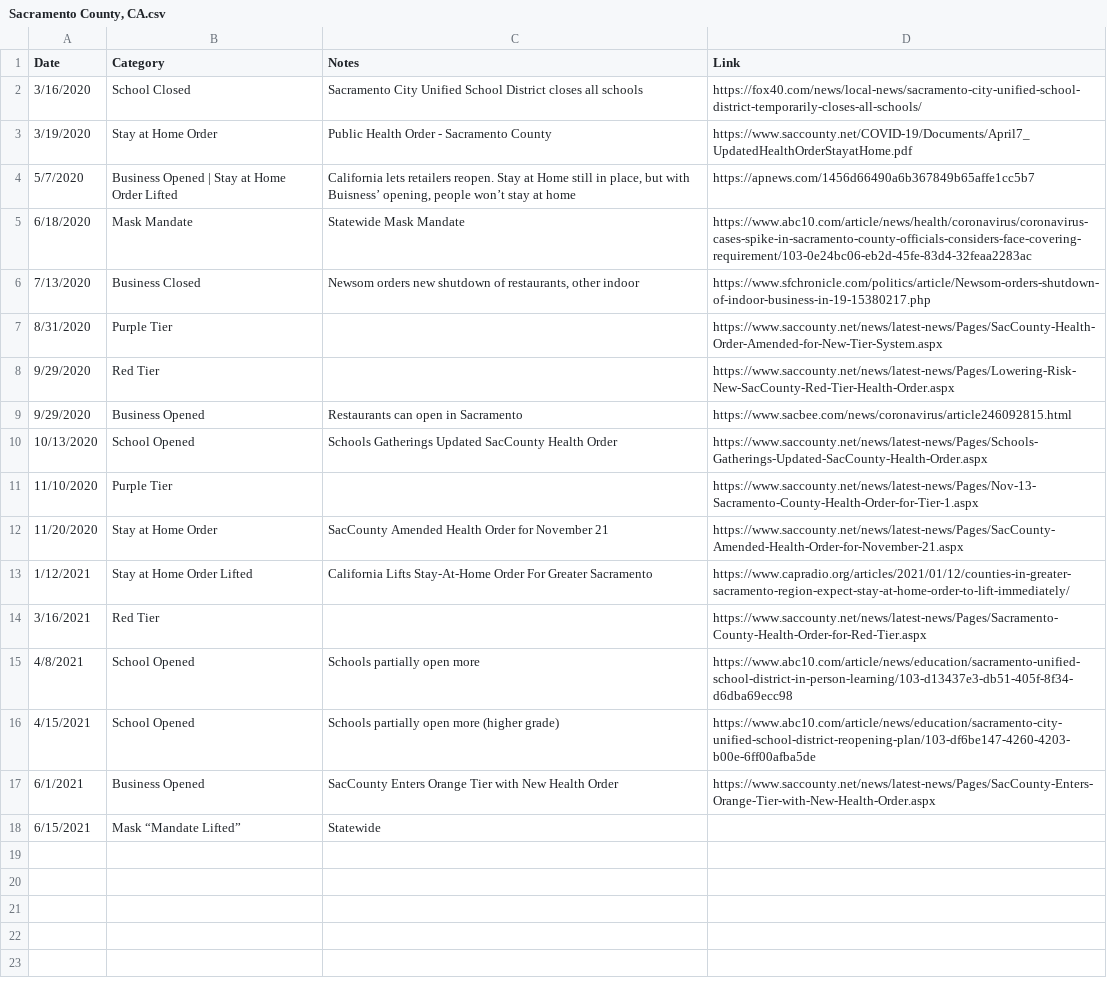
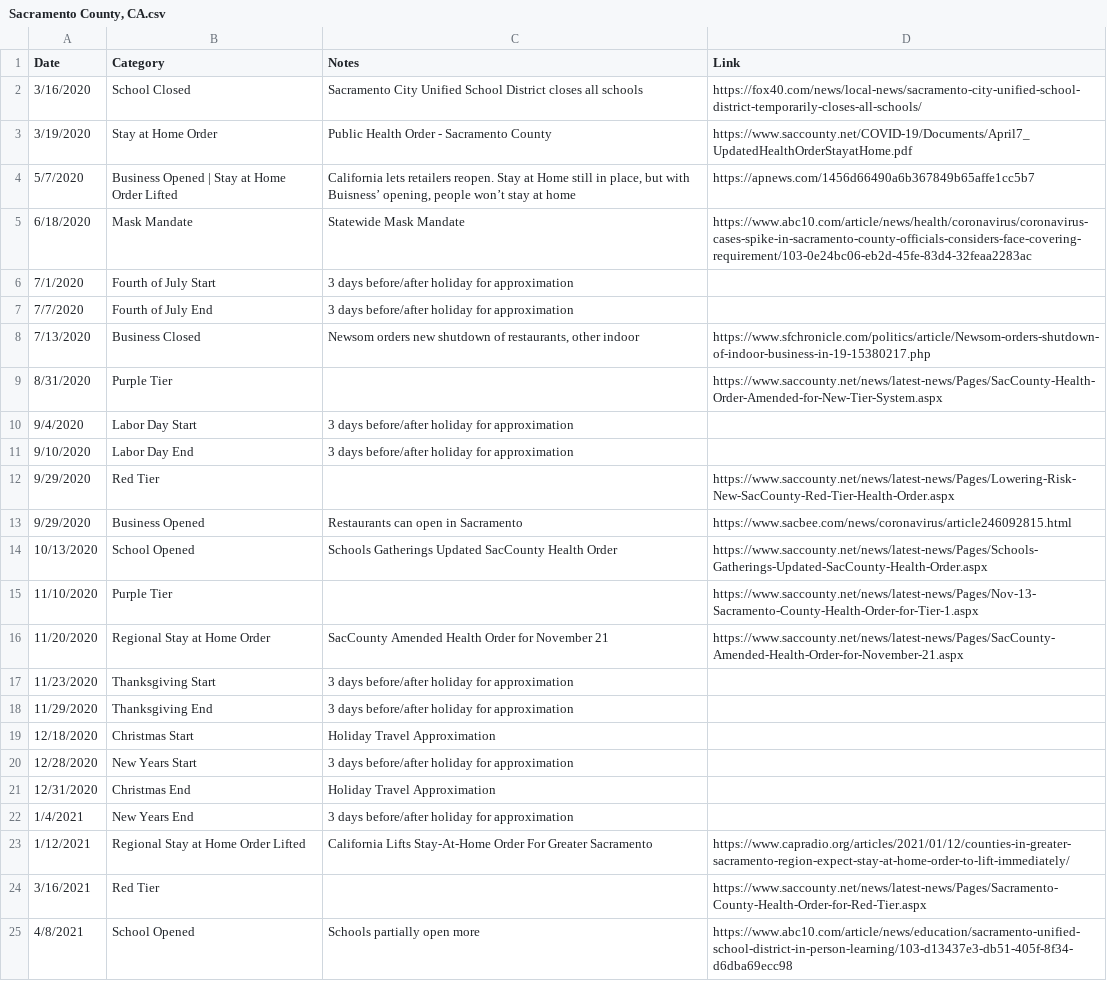
Before and after one commit to holiday-pettijohn/COVID-Tracking-Biola-Summer, a CSV file: Data/State Closure Data/County Closure Data/Sacramento County, CA.csv, drawn as a sheet; only a part is shown; the shorter side is filled out with more unchanged rows.

```diff
--- a/Data/State Closure Data/County Closure Data/Sacramento County, CA.csv
+++ b/Data/State Closure Data/County Closure Data/Sacramento County, CA.csv
@@ -5,4 +5,8 @@ Date,Category,Notes,Link
 6/18/2020,Mask Mandate,Statewide Mask Mandate,https://www.abc10.com/article/news/health/coronavirus/coronavirus-cases-spike-in-sacramento-county-officials-considers-face-covering-requirement/103-0e24bc06-eb2d-45fe-83d4-32feaa2283ac
+7/1/2020,Fourth of July Start,3 days before/after holiday for approximation,
+7/7/2020,Fourth of July End,3 days before/after holiday for approximation,
 7/13/2020,Business Closed,"Newsom orders new shutdown of restaurants, other indoor",https://www.sfchronicle.com/politics/article/Newsom-orders-shutdown-of-indoor-business-in-19-15380217.php
 8/31/2020,Purple Tier,,https://www.saccounty.net/news/latest-news/Pages/SacCounty-Health-Order-Amended-for-New-Tier-System.aspx
+9/4/2020,Labor Day Start,3 days before/after holiday for approximation,
+9/10/2020,Labor Day End,3 days before/after holiday for approximation,
 9/29/2020,Red Tier,,https://www.saccounty.net/news/latest-news/Pages/Lowering-Risk-New-SacCounty-Red-Tier-Health-Order.aspx
@@ -11,4 +15,10 @@ Date,Category,Notes,Link
 11/10/2020,Purple Tier,,https://www.saccounty.net/news/latest-news/Pages/Nov-13-Sacramento-County-Health-Order-for-Tier-1.aspx
-11/20/2020,Stay at Home Order,SacCounty Amended Health Order for November 21,https://www.saccounty.net/news/latest-news/Pages/SacCounty-Amended-Health-Order-for-November-21.aspx
-1/12/2021,Stay at Home Order Lifted,California Lifts Stay-At-Home Order For Greater Sacramento,https://www.capradio.org/articles/2021/01/12/counties-in-greater-sacramento-region-expect-stay-at-home-order-to-lift-immediately/
+11/20/2020,Regional Stay at Home Order,SacCounty Amended Health Order for November 21,https://www.saccounty.net/news/latest-news/Pages/SacCounty-Amended-Health-Order-for-November-21.aspx
+11/23/2020,Thanksgiving Start,3 days before/after holiday for approximation,
+11/29/2020,Thanksgiving End,3 days before/after holiday for approximation,
+12/18/2020,Christmas Start,Holiday Travel Approximation,
+12/28/2020,New Years Start,3 days before/after holiday for approximation,
+12/31/2020,Christmas End,Holiday Travel Approximation,
+1/4/2021,New Years End,3 days before/after holiday for approximation,
+1/12/2021,Regional Stay at Home Order Lifted,California Lifts Stay-At-Home Order For Greater Sacramento,https://www.capradio.org/articles/2021/01/12/counties-in-greater-sacramento-region-expect-stay-at-home-order-to-lift-immediately/
 3/16/2021,Red Tier,,https://www.saccounty.net/news/latest-news/Pages/Sacramento-County-Health-Order-for-Red-Tier.aspx
```
Also changed, not shown: Data/State Closure Data/County Closure Data/Riverside County, CA.csv, 1 other file.
